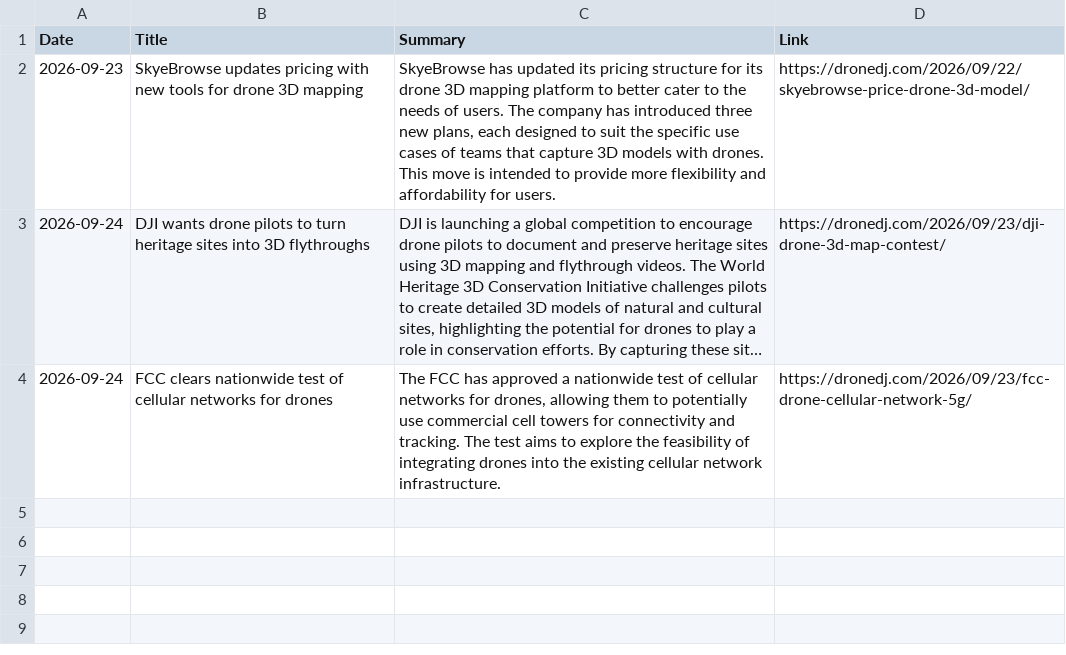
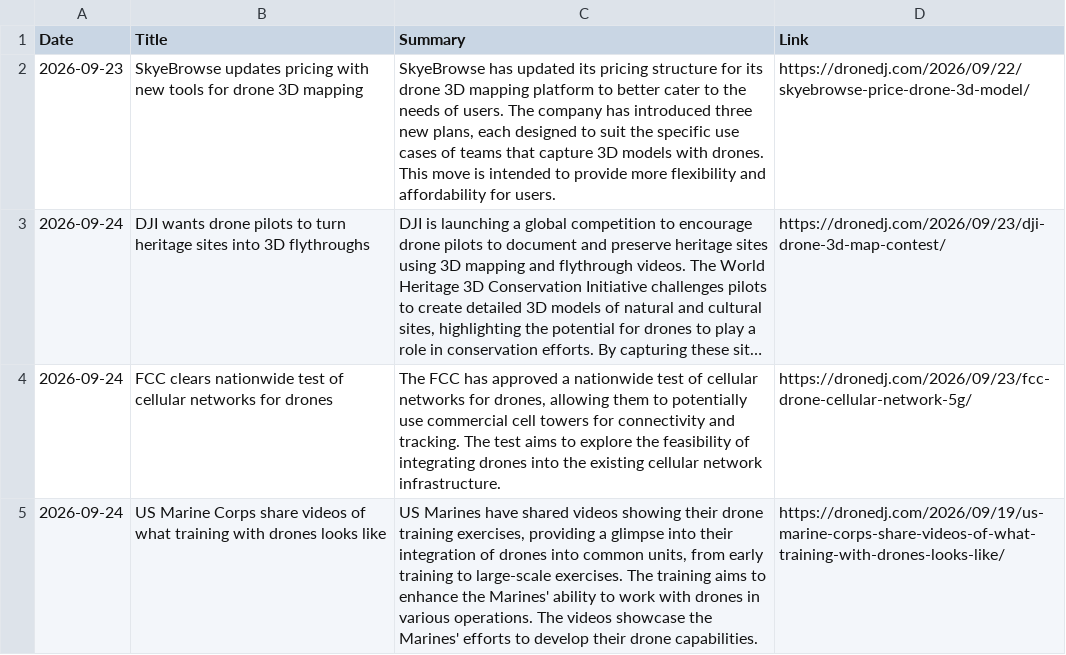
Before and after one commit to rayozma/drone-newsletter, a CSV file: drone_news_log.csv, drawn as a sheet; long unchanged cells end in ….

```diff
--- a/drone_news_log.csv
+++ b/drone_news_log.csv
@@ -4 +4,2 @@ Date,Title,Summary,Link
 2026-09-24,FCC clears nationwide test of cellular networks for drones,"The FCC has approved a nationwide test of cellular networks for drones, allowing them to potentially use commercial cell towers for connectivity and tracking. The test aims to explore the feasibility of integrating drones into the existing cellular network infrastructure.",https://dronedj.com/2026/09/23/fcc-drone-cellular-network-5g/
+2026-09-24,US Marine Corps share videos of what training with drones looks like,"US Marines have shared videos showing their drone training exercises, providing a glimpse into their integration of drones into common units, from early training to large-scale exercises. The training aims to enhance the Marines' ability to work with drones in various operations. The videos showcase the Marines' efforts to develop their drone capabilities.",https://dronedj.com/2026/09/19/us-marine-corps-share-videos-of-what-training-with-drones-looks-like/
```
Also changed, not shown: 2 other files.
